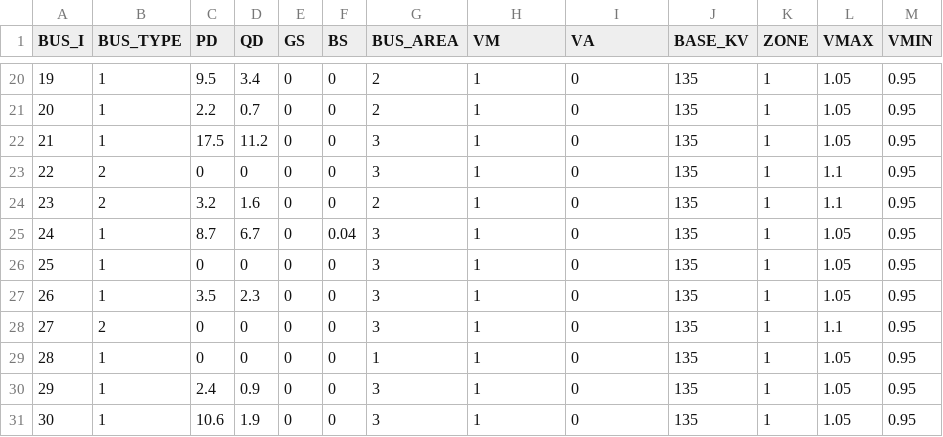
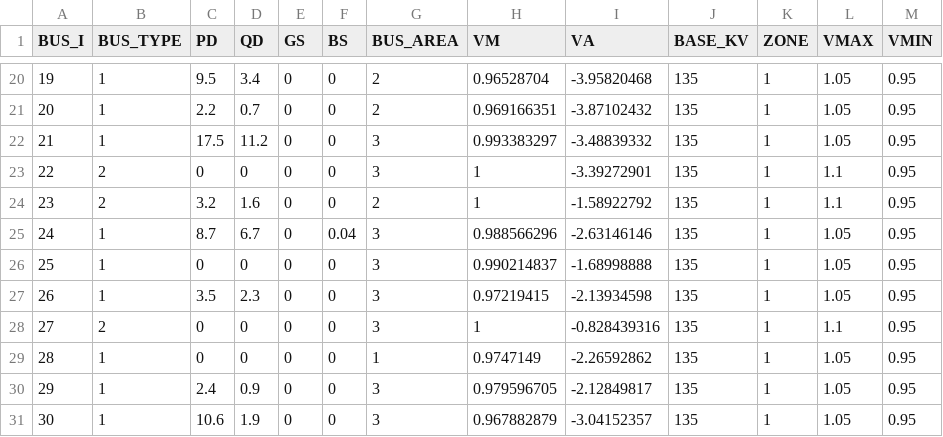
Before and after one commit to caseformat/case30, a CSV file: bus.csv, drawn as a sheet; only a part is shown, gaps mark what is left out; the diff covers the shown part only.

```diff
--- a/bus.csv
+++ b/bus.csv
@@ -20,12 +20,12 @@ BUS_I,BUS_TYPE,PD,QD,GS,BS,BUS_AREA,VM,VA,BASE_KV,ZONE,VMAX,VMIN
-19,1,9.5,3.4,0,0,2,1,0,135,1,1.05,0.95
-20,1,2.2,0.7,0,0,2,1,0,135,1,1.05,0.95
-21,1,17.5,11.2,0,0,3,1,0,135,1,1.05,0.95
-22,2,0,0,0,0,3,1,0,135,1,1.1,0.95
-23,2,3.2,1.6,0,0,2,1,0,135,1,1.1,0.95
-24,1,8.7,6.7,0,0.04,3,1,0,135,1,1.05,0.95
-25,1,0,0,0,0,3,1,0,135,1,1.05,0.95
-26,1,3.5,2.3,0,0,3,1,0,135,1,1.05,0.95
-27,2,0,0,0,0,3,1,0,135,1,1.1,0.95
-28,1,0,0,0,0,1,1,0,135,1,1.05,0.95
-29,1,2.4,0.9,0,0,3,1,0,135,1,1.05,0.95
-30,1,10.6,1.9,0,0,3,1,0,135,1,1.05,0.95
+19,1,9.5,3.4,0,0,2,0.96528704,-3.95820468,135,1,1.05,0.95
+20,1,2.2,0.7,0,0,2,0.969166351,-3.87102432,135,1,1.05,0.95
+21,1,17.5,11.2,0,0,3,0.993383297,-3.48839332,135,1,1.05,0.95
+22,2,0,0,0,0,3,1,-3.39272901,135,1,1.1,0.95
+23,2,3.2,1.6,0,0,2,1,-1.58922792,135,1,1.1,0.95
+24,1,8.7,6.7,0,0.04,3,0.988566296,-2.63146146,135,1,1.05,0.95
+25,1,0,0,0,0,3,0.990214837,-1.68998888,135,1,1.05,0.95
+26,1,3.5,2.3,0,0,3,0.97219415,-2.13934598,135,1,1.05,0.95
+27,2,0,0,0,0,3,1,-0.828439316,135,1,1.1,0.95
+28,1,0,0,0,0,1,0.9747149,-2.26592862,135,1,1.05,0.95
+29,1,2.4,0.9,0,0,3,0.979596705,-2.12849817,135,1,1.05,0.95
+30,1,10.6,1.9,0,0,3,0.967882879,-3.04152357,135,1,1.05,0.95
```
Also changed, not shown: 32 edited cells elsewhere in this file, branch.csv, gen.csv.
